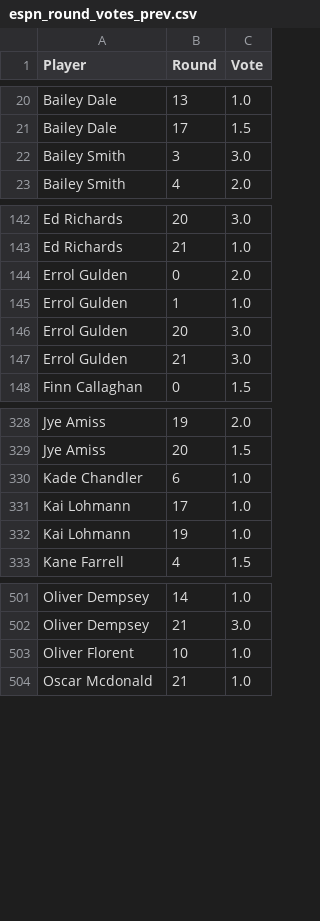
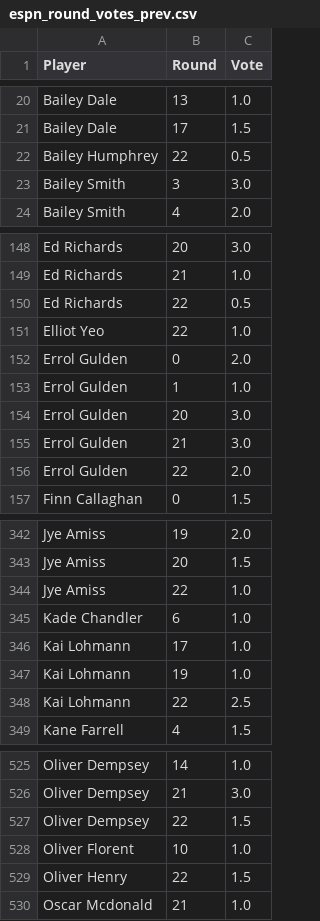
Before and after one commit to charliejurberg-bit/Cha-Ching-Brownlow-Engine, a CSV file: data_2026/espn_round_votes_prev.csv, drawn as a sheet; only a part is shown, gaps mark what is left out; the diff covers the shown part only; the diff names each change by its address in the sheet, - before the commit and + after, or states it on an @@ line.

```diff
--- a/data_2026/espn_round_votes_prev.csv
+++ b/data_2026/espn_round_votes_prev.csv
+row 22: Bailey Humphrey | 22 | 0.5
+row 150: Ed Richards | 22 | 0.5
+row 151: Elliot Yeo | 22 | 1.0
+row 156: Errol Gulden | 22 | 2.0
+row 344: Jye Amiss | 22 | 1.0
+row 348: Kai Lohmann | 22 | 2.5
+row 527: Oliver Dempsey | 22 | 1.5
+row 529: Oliver Henry | 22 | 1.5
```
Also changed, not shown: 24 added rows elsewhere in this file, data_2026/afl_predictor_round_votes.csv, data_2026/afl_predictor_round_votes_prev.csv, 16 other files.
